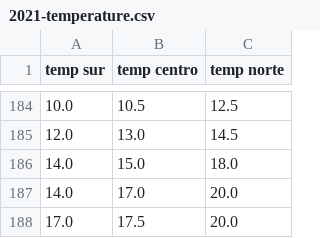
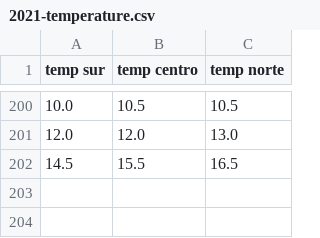
Before and after one commit to Repastero/GeoCOVID-19, a CSV file: data/2021-temperature.csv, drawn as a sheet; only a part is shown, gaps mark what is left out; the diff covers the shown part only.

```diff
--- a/data/2021-temperature.csv
+++ b/data/2021-temperature.csv
@@ -184,5 +200,3 @@ temp sur;temp centro;temp norte
-10.0;10.5;12.5
-12.0;13.0;14.5
-14.0;15.0;18.0
-14.0;17.0;20.0
-17.0;17.5;20.0
+10.0;10.5;10.5
+12.0;12.0;13.0
+14.5;15.5;16.5
```
Also changed, not shown: 22 added rows, 6 removed rows and 5 edited cells elsewhere in this file.
